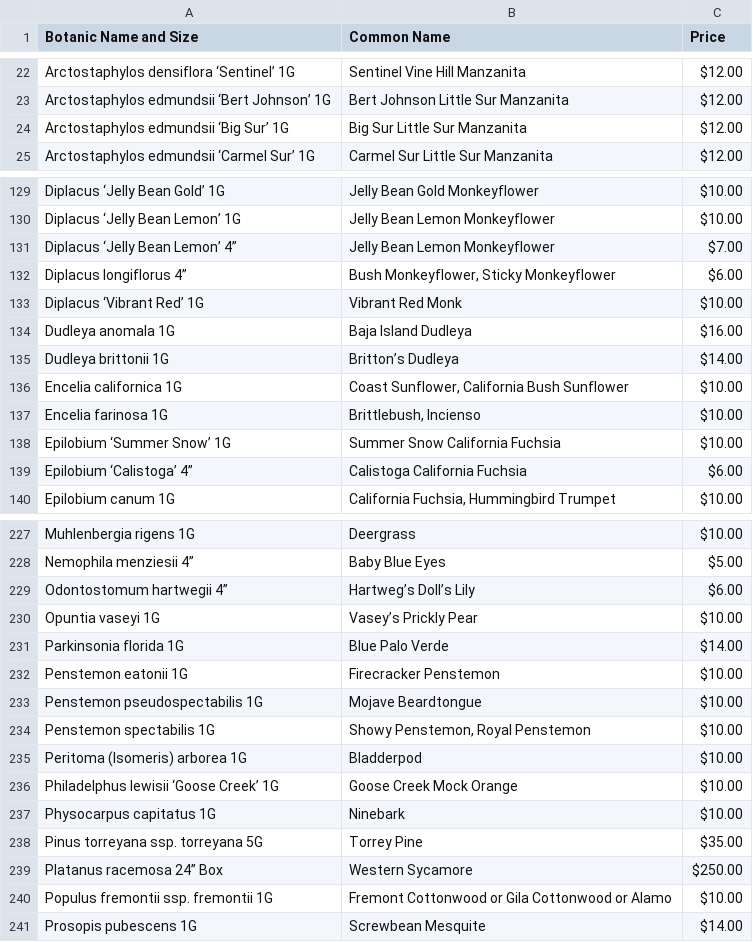
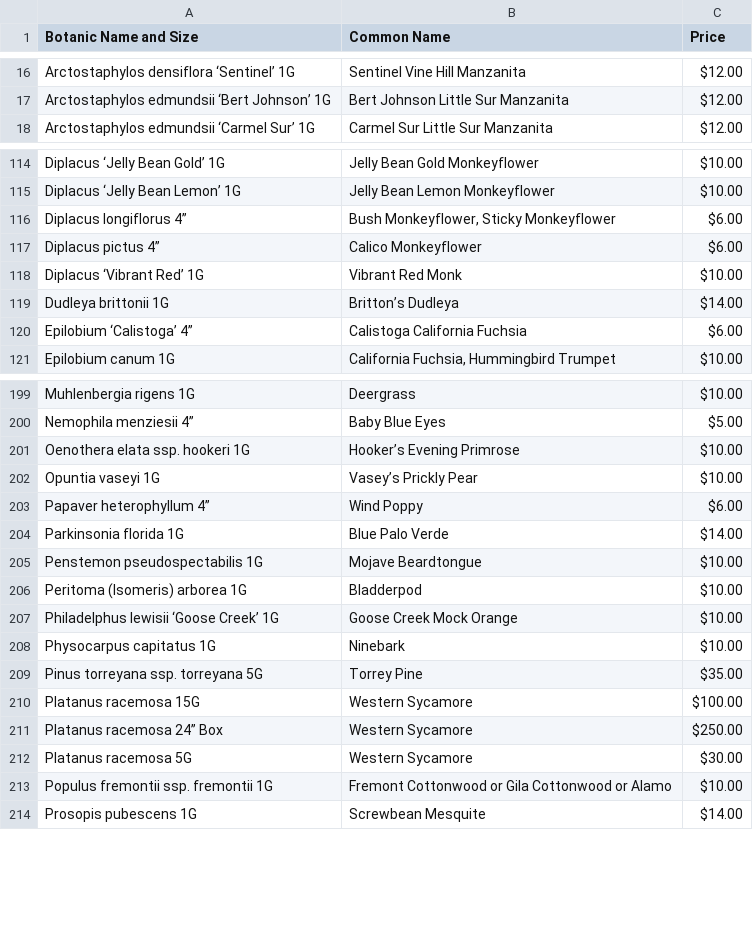
Before and after one commit to facetprude/payne2, a CSV file: data.csv, drawn as a sheet; only a part is shown, gaps mark what is left out; removed rows and columns are numbered as before the commit, all else as after; the diff covers the shown part only; the diff names each change by its address in the sheet, - before the commit and + after, or states it on an @@ line.

```diff
--- a/data.csv
+++ b/data.csv
-row 24: Arctostaphylos edmundsii ‘Big Sur’ 1G | Big Sur Little Sur Manzanita | $12.00
-row 131: Diplacus ‘Jelly Bean Lemon’ 4” | Jelly Bean Lemon Monkeyflower | $7.00
+row 117: Diplacus pictus 4” | Calico Monkeyflower | $6.00
-row 134: Dudleya anomala 1G | Baja Island Dudleya | $16.00
-row 136: Encelia californica 1G | Coast Sunflower, California Bush Sunflower | $10.00
-row 137: Encelia farinosa 1G | Brittlebush, Incienso | $10.00
-row 138: Epilobium ‘Summer Snow’ 1G | Summer Snow California Fuchsia | $10.00
-row 229: Odontostomum hartwegii 4” | Hartweg’s Doll’s Lily | $6.00
+row 201: Oenothera elata ssp. hookeri 1G | Hooker’s Evening Primrose | $10.00
+row 203: Papaver heterophyllum 4” | Wind Poppy | $6.00
-row 232: Penstemon eatonii 1G | Firecracker Penstemon | $10.00
-row 234: Penstemon spectabilis 1G | Showy Penstemon, Royal Penstemon | $10.00
+row 210: Platanus racemosa 15G | Western Sycamore | $100.00
+row 212: Platanus racemosa 5G | Western Sycamore | $30.00
```
Also changed, not shown: 5 added rows, 44 removed rows and 2 edited cells elsewhere in this file.
